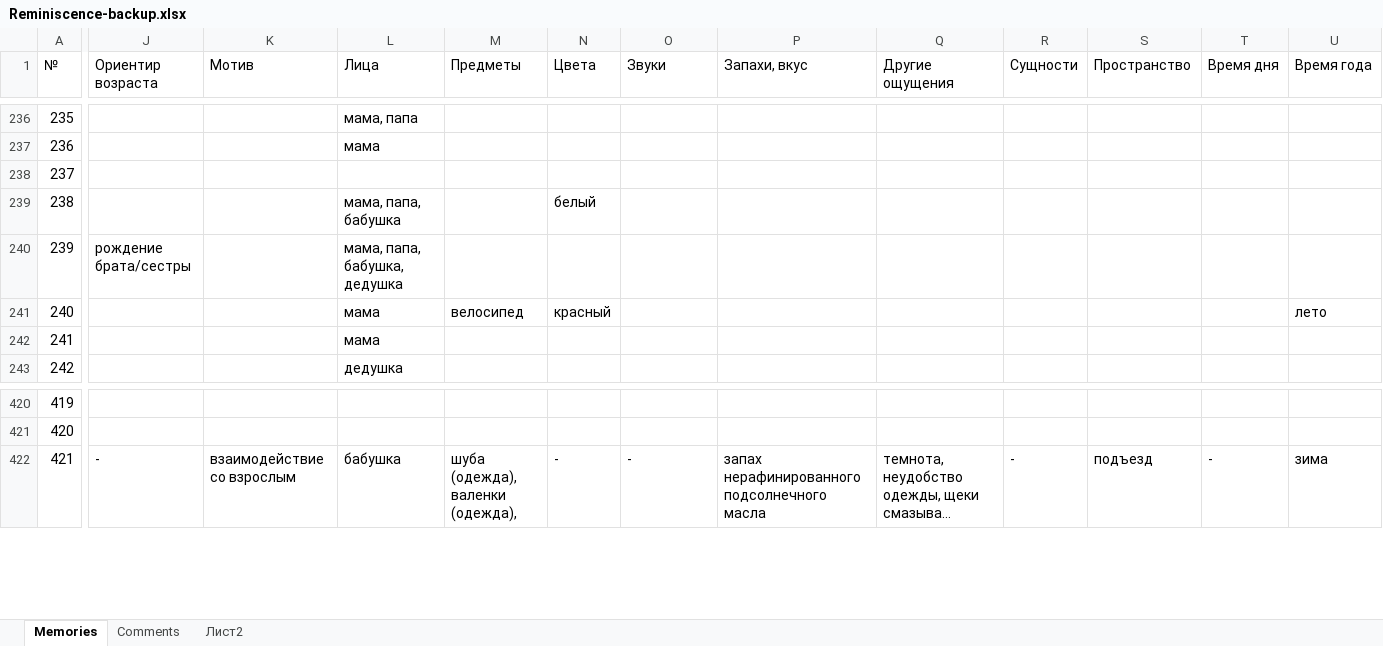
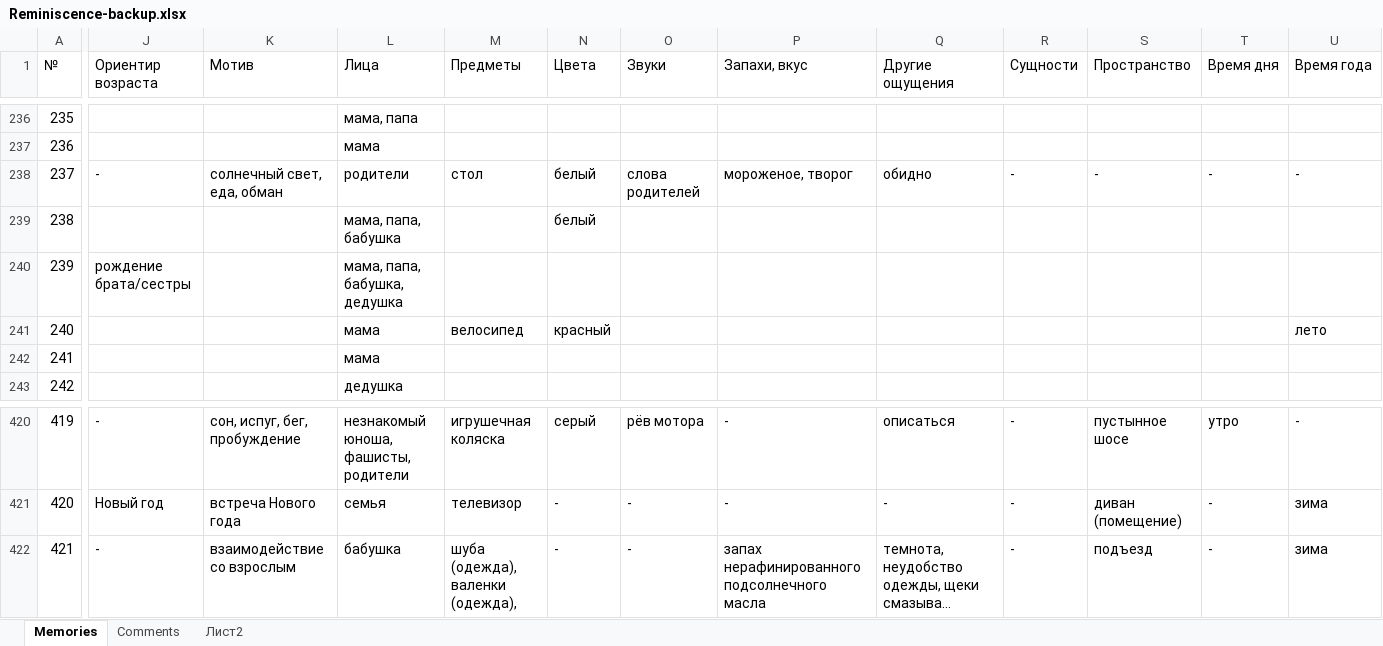
Before and after one commit to matyushkin/reminiscence, an Excel workbook: Reminiscence-backup.xlsx, sheet Memories, drawn as a sheet; only a part is shown, gaps mark what is left out; long unchanged cells end in …; values as stored, in another font and other column widths than the file's, no cell formats; charts and pictures and conditional formats not drawn; the diff covers the shown part only; the diff names each change by its address in the sheet, - before the commit and + after, or states it on an @@ line.

```diff
--- a/Reminiscence-backup.xlsx (sheet Memories)
+++ b/Reminiscence-backup.xlsx (sheet Memories)
-J238 (Ориентир возраста): (empty)
+J238 (Ориентир возраста): -
-K238 (Мотив): (empty)
+K238 (Мотив): солнечный свет, еда, обман
-L238 (Лица): (empty)
+L238 (Лица): родители
-M238 (Предметы): (empty)
+M238 (Предметы): стол
-N238 (Цвета): (empty)
+N238 (Цвета): белый
-O238 (Звуки): (empty)
+O238 (Звуки): слова родителей
-P238 (Запахи, вкус): (empty)
+P238 (Запахи, вкус): мороженое, творог
-Q238 (Другие ощущения): (empty)
+Q238 (Другие ощущения): обидно
-R238 (Сущности): (empty)
+R238 (Сущности): -
-S238 (Пространство): (empty)
+S238 (Пространство): -
-T238 (Время дня): (empty)
+T238 (Время дня): -
-U238 (Время года): (empty)
+U238 (Время года): -
-J420 (Ориентир возраста): (empty)
+J420 (Ориентир возраста): -
-K420 (Мотив): (empty)
+K420 (Мотив): сон, испуг, бег, пробуждение
-L420 (Лица): (empty)
+L420 (Лица): незнакомый юноша, фашисты, родители
-M420 (Предметы): (empty)
+M420 (Предметы): игрушечная коляска
-N420 (Цвета): (empty)
+N420 (Цвета): серый
-O420 (Звуки): (empty)
+O420 (Звуки): рёв мотора
-P420:P421 (Запахи, вкус): (empty)
+P420:P421 (Запахи, вкус): -
-Q420 (Другие ощущения): (empty)
+Q420 (Другие ощущения): описаться
-R420:R421 (Сущности): (empty)
+R420:R421 (Сущности): -
-S420 (Пространство): (empty)
+S420 (Пространство): пустынное шосе
-T420 (Время дня): (empty)
+T420 (Время дня): утро
-U420 (Время года): (empty)
+U420 (Время года): -
-J421 (Ориентир возраста): (empty)
+J421 (Ориентир возраста): Новый год
-K421 (Мотив): (empty)
+K421 (Мотив): встреча Нового года
-L421 (Лица): (empty)
+L421 (Лица): семья
-M421 (Предметы): (empty)
+M421 (Предметы): телевизор
-N421 (Цвета): (empty)
+N421 (Цвета): -
-O421 (Звуки): (empty)
+O421 (Звуки): -
-Q421 (Другие ощущения): (empty)
+Q421 (Другие ощущения): -
-S421 (Пространство): (empty)
+S421 (Пространство): диван (помещение)
-T421 (Время дня): (empty)
+T421 (Время дня): -
-U421 (Время года): (empty)
+U421 (Время года): зима
```
Also changed, not shown: 848 edited cells elsewhere in this sheet, cell formats, 2 other files.
